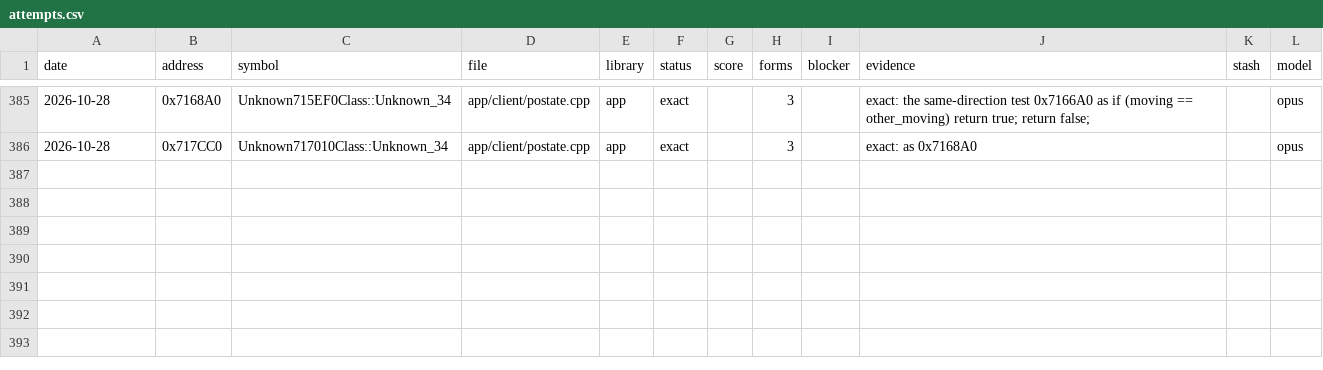
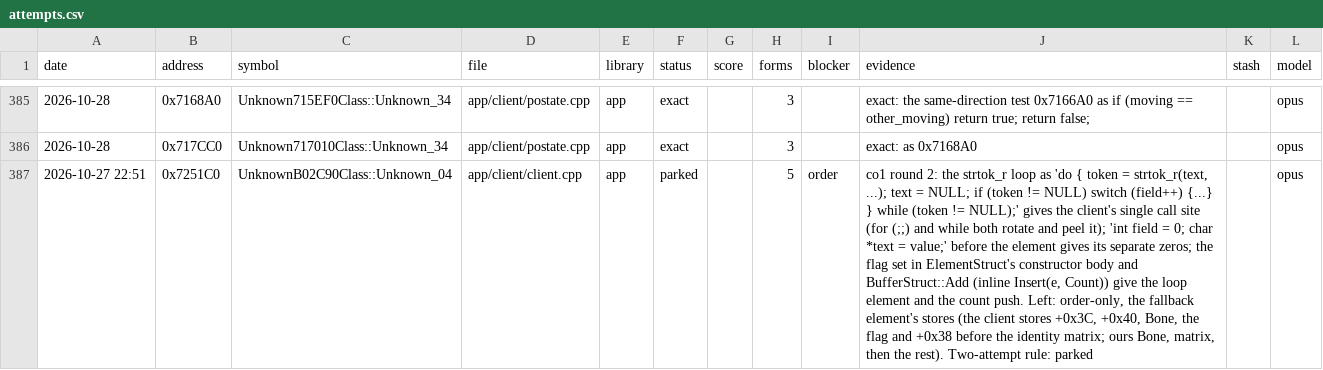
Before and after one commit to Open-EnB/EnB, a CSV file: docs/data/attempts.csv, drawn as a sheet; only a part is shown, gaps mark what is left out; the diff names each change by its address in the sheet, - before the commit and + after, or states it on an @@ line.

```diff
--- a/docs/data/attempts.csv
+++ b/docs/data/attempts.csv
+row 387: 2026-10-27 22:51 | 0x7251C0 | UnknownB02C90Class::Unknown_04 | app/client/client.cpp | app | parked |  | 5 | order | co1 round 2: the strtok_r loop as 'do { token = strtok_r(text, ...); text = NULL; if (token != NULL) switch (field++) {...} } while (token != NULL);' gives the client's single call site (for (;;) and while both rotate and peel it); 'int field = 0; char *text = value;' before the element gives its separate zeros; the flag set in ElementStruct's constructor body and BufferStruct::Add (inline Insert(e, Count)) give the loop element and the count push. Left: order-only, the fallback element's stores (the client stores +0x3C, +0x40, Bone, the flag and +0x38 before the identity matrix; ours Bone, matrix, then the rest). Two-attempt rule: parked |  | opus
```
Also changed, not shown: 4 other files.
